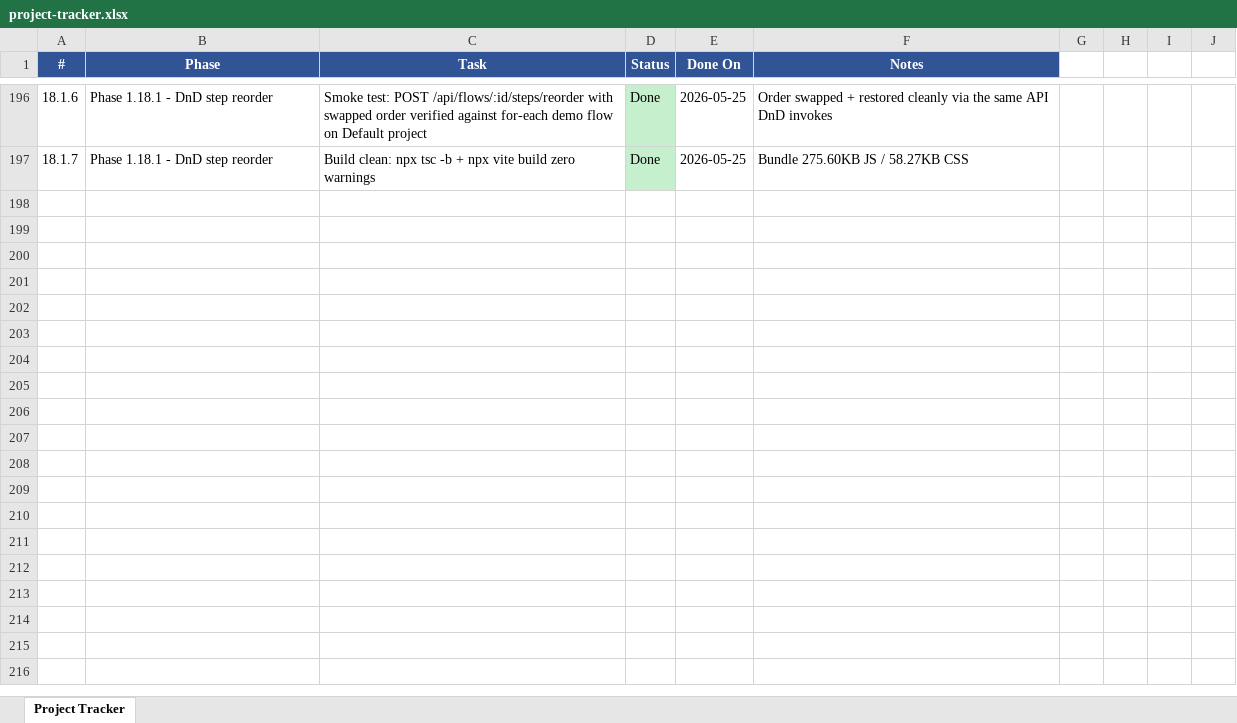
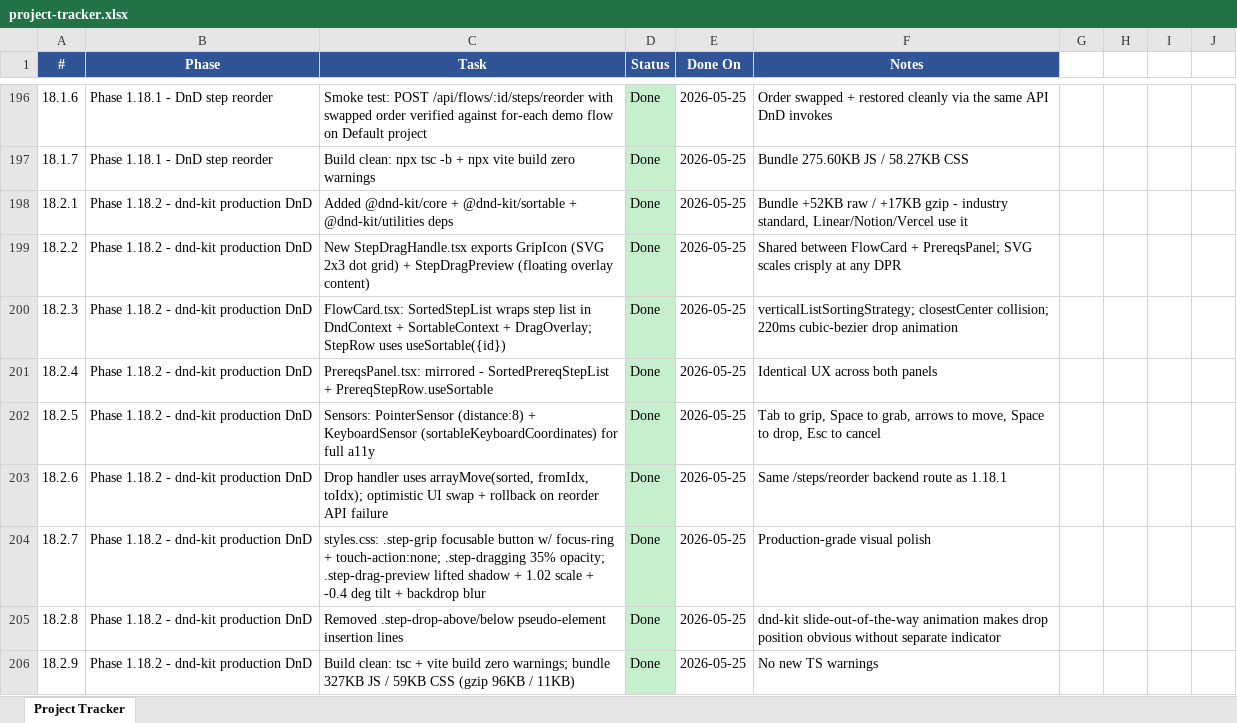
Before and after one commit to Pathuri-Deepesh/AI-Functional-Monitoring-Suite, an Excel workbook: project-tracker.xlsx, sheet Project Tracker, drawn as a sheet; only a part is shown, gaps mark what is left out; values as stored, in another font and other column widths than the file's, no borders; the diff names each change by its address in the sheet, - before the commit and + after, or states it on an @@ line.

```diff
--- a/project-tracker.xlsx (sheet Project Tracker)
+++ b/project-tracker.xlsx (sheet Project Tracker)
+row 198: 18.2.1 | Phase 1.18.2 - dnd-kit production DnD | Added @dnd-kit/core + @dnd-kit/sortable + @dnd-kit/utilities deps | Done | 2026-05-25 | Bundle +52KB raw / +17KB gzip - industry standard, Linear/Notion/Vercel use it
+row 199: 18.2.2 | Phase 1.18.2 - dnd-kit production DnD | New StepDragHandle.tsx exports GripIcon (SVG 2x3 dot grid) + StepDragPreview (floating overlay content) | Done | 2026-05-25 | Shared between FlowCard + PrereqsPanel; SVG scales crisply at any DPR
+row 200: 18.2.3 | Phase 1.18.2 - dnd-kit production DnD | FlowCard.tsx: SortedStepList wraps step list in DndContext + SortableContext + DragOverlay; StepRow uses useSortable({id}) | Done | 2026-05-25 | verticalListSortingStrategy; closestCenter collision; 220ms cubic-bezier drop animation
+row 201: 18.2.4 | Phase 1.18.2 - dnd-kit production DnD | PrereqsPanel.tsx: mirrored - SortedPrereqStepList + PrereqStepRow.useSortable | Done | 2026-05-25 | Identical UX across both panels
+row 202: 18.2.5 | Phase 1.18.2 - dnd-kit production DnD | Sensors: PointerSensor (distance:8) + KeyboardSensor (sortableKeyboardCoordinates) for full a11y | Done | 2026-05-25 | Tab to grip, Space to grab, arrows to move, Space to drop, Esc to cancel
+row 203: 18.2.6 | Phase 1.18.2 - dnd-kit production DnD | Drop handler uses arrayMove(sorted, fromIdx, toIdx); optimistic UI swap + rollback on reorder API failure | Done | 2026-05-25 | Same /steps/reorder backend route as 1.18.1
+row 204: 18.2.7 | Phase 1.18.2 - dnd-kit production DnD | styles.css: .step-grip focusable button w/ focus-ring + touch-action:none; .step-dragging 35% opacity; .step-drag-preview lifted shadow + 1.02 scale + -0.4 deg tilt + backdrop blur | Done | 2026-05-25 | Production-grade visual polish
+row 205: 18.2.8 | Phase 1.18.2 - dnd-kit production DnD | Removed .step-drop-above/below pseudo-element insertion lines | Done | 2026-05-25 | dnd-kit slide-out-of-the-way animation makes drop position obvious without separate indicator
+row 206: 18.2.9 | Phase 1.18.2 - dnd-kit production DnD | Build clean: tsc + vite build zero warnings; bundle 327KB JS / 59KB CSS (gzip 96KB / 11KB) | Done | 2026-05-25 | No new TS warnings
```
Also changed, not shown: 8 other files.
